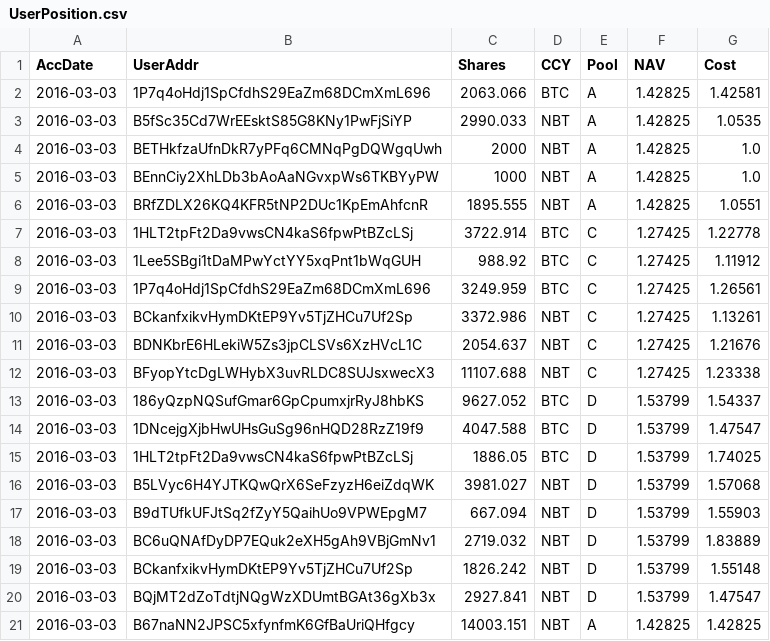
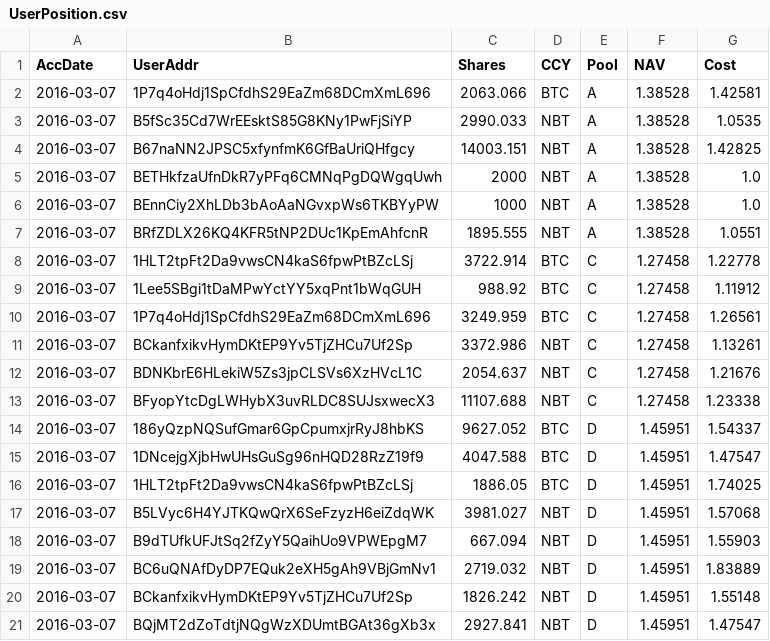
Before and after one commit to henrynu/NuLagoon, a CSV file: Reports/UserPosition.csv, drawn as a sheet.

```diff
--- a/Reports/UserPosition.csv
+++ b/Reports/UserPosition.csv
@@ -1,21 +1,21 @@
 AccDate,UserAddr,Shares,CCY,Pool,NAV,Cost
-2016-03-03,1P7q4oHdj1SpCfdhS29EaZm68DCmXmL696,2063.066,BTC,A,1.42825,1.42581
-2016-03-03,B5fSc35Cd7WrEEsktS85G8KNy1PwFjSiYP,2990.033,NBT,A,1.42825,1.0535
-2016-03-03,BETHkfzaUfnDkR7yPFq6CMNqPgDQWgqUwh,2000,NBT,A,1.42825,1.0
-2016-03-03,BEnnCiy2XhLDb3bAoAaNGvxpWs6TKBYyPW,1000,NBT,A,1.42825,1.0
-2016-03-03,BRfZDLX26KQ4KFR5tNP2DUc1KpEmAhfcnR,1895.555,NBT,A,1.42825,1.0551
-2016-03-03,1HLT2tpFt2Da9vwsCN4kaS6fpwPtBZcLSj,3722.914,BTC,C,1.27425,1.22778
-2016-03-03,1Lee5SBgi1tDaMPwYctYY5xqPnt1bWqGUH,988.92,BTC,C,1.27425,1.11912
-2016-03-03,1P7q4oHdj1SpCfdhS29EaZm68DCmXmL696,3249.959,BTC,C,1.27425,1.26561
-2016-03-03,BCkanfxikvHymDKtEP9Yv5TjZHCu7Uf2Sp,3372.986,NBT,C,1.27425,1.13261
-2016-03-03,BDNKbrE6HLekiW5Zs3jpCLSVs6XzHVcL1C,2054.637,NBT,C,1.27425,1.21676
-2016-03-03,BFyopYtcDgLWHybX3uvRLDC8SUJsxwecX3,11107.688,NBT,C,1.27425,1.23338
-2016-03-03,186yQzpNQSufGmar6GpCpumxjrRyJ8hbKS,9627.052,BTC,D,1.53799,1.54337
-2016-03-03,1DNcejgXjbHwUHsGuSg96nHQD28RzZ19f9,4047.588,BTC,D,1.53799,1.47547
-2016-03-03,1HLT2tpFt2Da9vwsCN4kaS6fpwPtBZcLSj,1886.05,BTC,D,1.53799,1.74025
-2016-03-03,B5LVyc6H4YJTKQwQrX6SeFzyzH6eiZdqWK,3981.027,NBT,D,1.53799,1.57068
-2016-03-03,B9dTUfkUFJtSq2fZyY5QaihUo9VPWEpgM7,667.094,NBT,D,1.53799,1.55903
-2016-03-03,BC6uQNAfDyDP7EQuk2eXH5gAh9VBjGmNv1,2719.032,NBT,D,1.53799,1.83889
-2016-03-03,BCkanfxikvHymDKtEP9Yv5TjZHCu7Uf2Sp,1826.242,NBT,D,1.53799,1.55148
-2016-03-03,BQjMT2dZoTdtjNQgWzXDUmtBGAt36gXb3x,2927.841,NBT,D,1.53799,1.47547
-2016-03-03,B67naNN2JPSC5xfynfmK6GfBaUriQHfgcy,14003.151,NBT,A,1.42825,1.42825
+2016-03-07,1P7q4oHdj1SpCfdhS29EaZm68DCmXmL696,2063.066,BTC,A,1.38528,1.42581
+2016-03-07,B5fSc35Cd7WrEEsktS85G8KNy1PwFjSiYP,2990.033,NBT,A,1.38528,1.0535
+2016-03-07,B67naNN2JPSC5xfynfmK6GfBaUriQHfgcy,14003.151,NBT,A,1.38528,1.42825
+2016-03-07,BETHkfzaUfnDkR7yPFq6CMNqPgDQWgqUwh,2000,NBT,A,1.38528,1.0
+2016-03-07,BEnnCiy2XhLDb3bAoAaNGvxpWs6TKBYyPW,1000,NBT,A,1.38528,1.0
+2016-03-07,BRfZDLX26KQ4KFR5tNP2DUc1KpEmAhfcnR,1895.555,NBT,A,1.38528,1.0551
+2016-03-07,1HLT2tpFt2Da9vwsCN4kaS6fpwPtBZcLSj,3722.914,BTC,C,1.27458,1.22778
+2016-03-07,1Lee5SBgi1tDaMPwYctYY5xqPnt1bWqGUH,988.92,BTC,C,1.27458,1.11912
+2016-03-07,1P7q4oHdj1SpCfdhS29EaZm68DCmXmL696,3249.959,BTC,C,1.27458,1.26561
+2016-03-07,BCkanfxikvHymDKtEP9Yv5TjZHCu7Uf2Sp,3372.986,NBT,C,1.27458,1.13261
+2016-03-07,BDNKbrE6HLekiW5Zs3jpCLSVs6XzHVcL1C,2054.637,NBT,C,1.27458,1.21676
+2016-03-07,BFyopYtcDgLWHybX3uvRLDC8SUJsxwecX3,11107.688,NBT,C,1.27458,1.23338
+2016-03-07,186yQzpNQSufGmar6GpCpumxjrRyJ8hbKS,9627.052,BTC,D,1.45951,1.54337
+2016-03-07,1DNcejgXjbHwUHsGuSg96nHQD28RzZ19f9,4047.588,BTC,D,1.45951,1.47547
+2016-03-07,1HLT2tpFt2Da9vwsCN4kaS6fpwPtBZcLSj,1886.05,BTC,D,1.45951,1.74025
+2016-03-07,B5LVyc6H4YJTKQwQrX6SeFzyzH6eiZdqWK,3981.027,NBT,D,1.45951,1.57068
+2016-03-07,B9dTUfkUFJtSq2fZyY5QaihUo9VPWEpgM7,667.094,NBT,D,1.45951,1.55903
+2016-03-07,BC6uQNAfDyDP7EQuk2eXH5gAh9VBjGmNv1,2719.032,NBT,D,1.45951,1.83889
+2016-03-07,BCkanfxikvHymDKtEP9Yv5TjZHCu7Uf2Sp,1826.242,NBT,D,1.45951,1.55148
+2016-03-07,BQjMT2dZoTdtjNQgWzXDUmtBGAt36gXb3x,2927.841,NBT,D,1.45951,1.47547
```
Also changed, not shown: Reports/DepositWithdrawTX.csv, Reports/NetAssetValue.csv, 6 other files.
